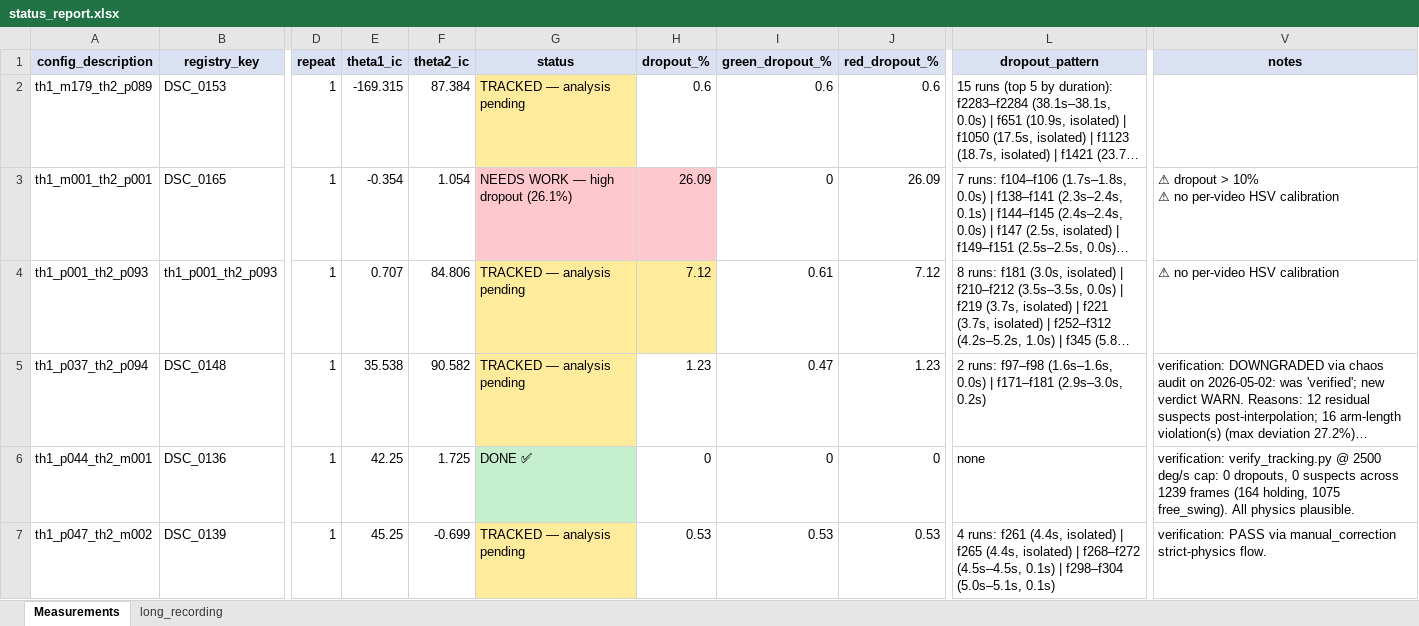
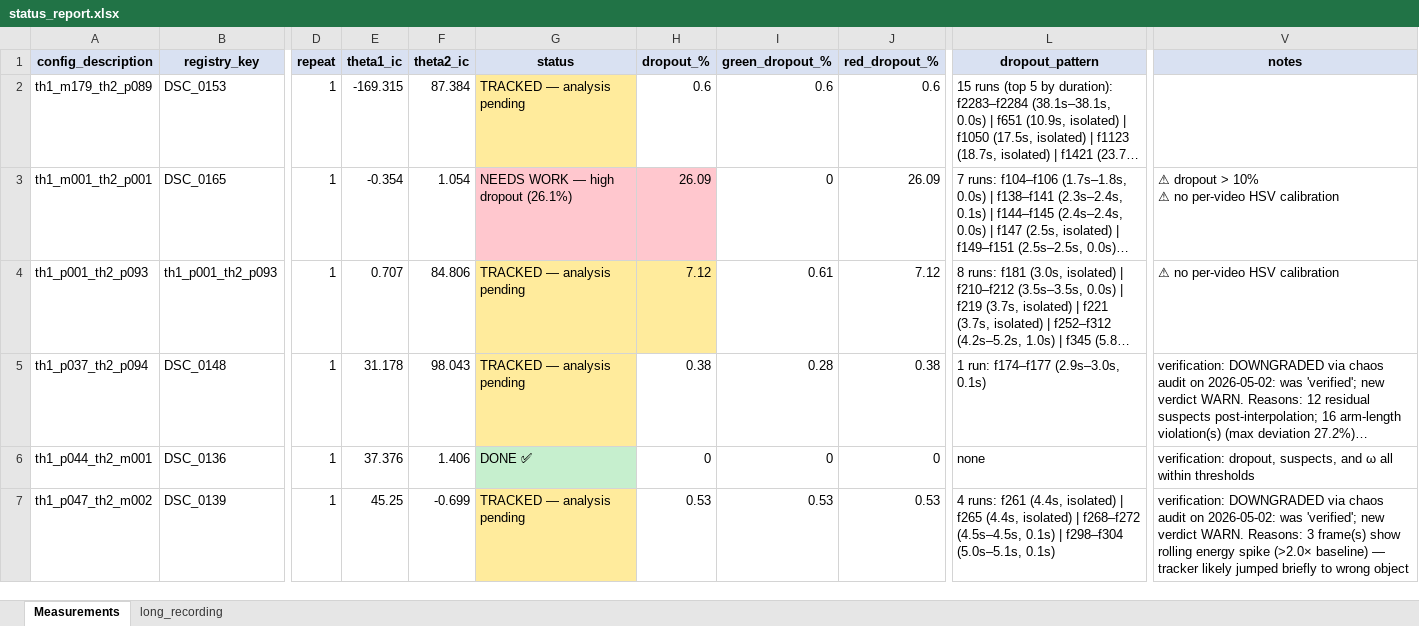
Before and after one commit to Shakedsuki/HUJI-lab-b2, an Excel workbook: data/status_report.xlsx, sheet Measurements, drawn as a sheet; only a part is shown, gaps mark what is left out; long unchanged cells end in …; values as stored, in another font and other column widths than the file's, no borders; the diff covers the shown part only; the diff names each change by its address in the sheet, - before the commit and + after, or states it on an @@ line.

Commit message:
more tracking

```diff
--- a/data/status_report.xlsx (sheet Measurements)
+++ b/data/status_report.xlsx (sheet Measurements)
-E5 (theta1_ic): 35.538
+E5 (theta1_ic): 31.178
-F5 (theta2_ic): 90.582
+F5 (theta2_ic): 98.043
-H5 (dropout_%): 1.23
+H5 (dropout_%): 0.38
-I5 (green_dropout_%): 0.47
+I5 (green_dropout_%): 0.28
-J5 (red_dropout_%): 1.23
+J5 (red_dropout_%): 0.38
-L5 (dropout_pattern): 2 runs: f97–f98 (1.6s–1.6s, 0.0s) | f171–f181 (2.9s–3.0s, 0.2s)
+L5 (dropout_pattern): 1 run: f174–f177 (2.9s–3.0s, 0.1s)
-E6 (theta1_ic): 42.25
+E6 (theta1_ic): 37.376
-F6 (theta2_ic): 1.725
+F6 (theta2_ic): 1.406
-V6 (notes): verification: verify_tracking.py @ 2500 deg/s cap: 0 dropouts, 0 suspects across 1239 frames (164 holding, 1075 free_swing). All physics plausible.
+V6 (notes): verification: dropout, suspects, and ω all within thresholds
-V7 (notes): verification: PASS via manual_correction strict-physics flow.
+V7 (notes): verification: DOWNGRADED via chaos audit on 2026-05-02: was 'verified'; new verdict WARN. Reasons: 3 frame(s) show rolling energy spike (>2.0× baseline) — tracker likely jumped briefly to wrong object
```
Also changed, not shown: 1 added row, 1 removed row and 6 edited cells elsewhere in this sheet, 13 other files.
